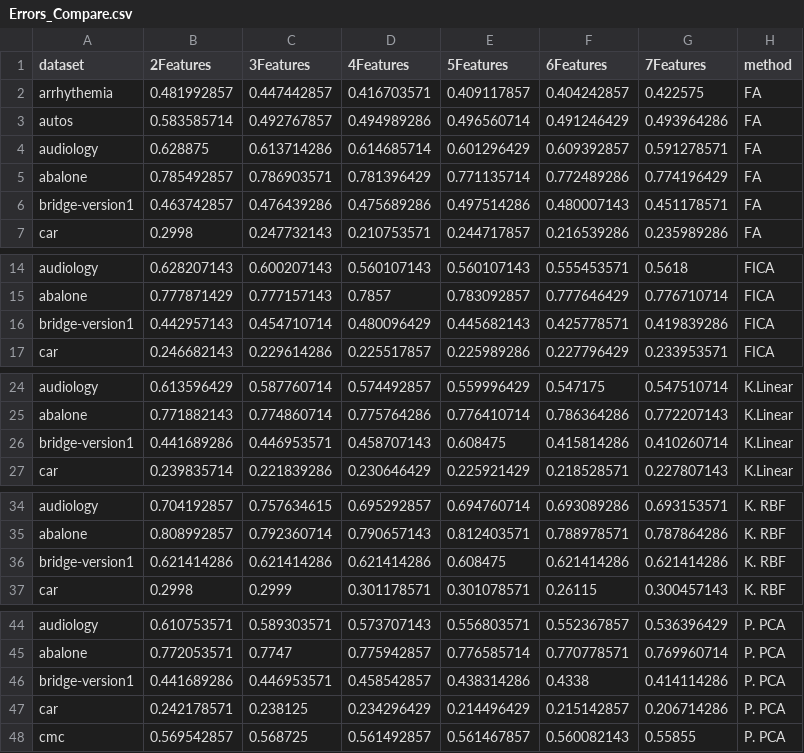
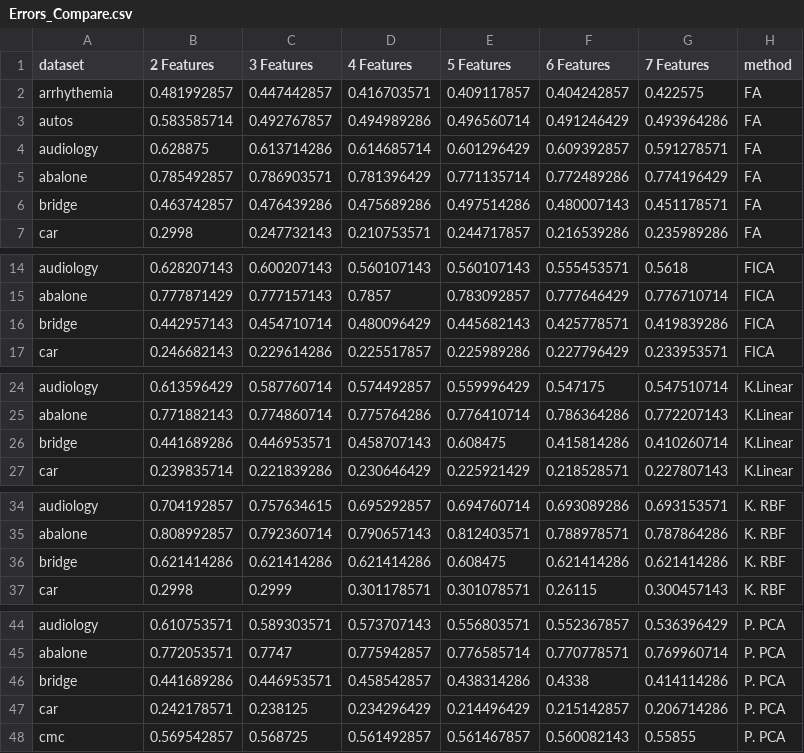
Before and after one commit to uccs-tdoan/predictRunTime, a CSV file: Errors_Compare.csv, drawn as a sheet; only a part is shown, gaps mark what is left out; the diff covers the shown part only.

Commit message:
modified R to plot error compare

```diff
--- a/Errors_Compare.csv
+++ b/Errors_Compare.csv
@@ -1,2 +1,2 @@
-"dataset","2Features","3Features","4Features","5Features","6Features","7Features","method"
+"dataset","2 Features","3 Features","4 Features","5 Features","6 Features","7 Features","method"
 "arrhythemia",0.481992857,0.447442857,0.416703571,0.409117857,0.404242857,0.422575,"FA"
@@ -5,3 +5,3 @@
 "abalone",0.785492857,0.786903571,0.781396429,0.771135714,0.772489286,0.774196429,"FA"
-"bridge-version1",0.463742857,0.476439286,0.475689286,0.497514286,0.480007143,0.451178571,"FA"
+"bridge",0.463742857,0.476439286,0.475689286,0.497514286,0.480007143,0.451178571,"FA"
 "car",0.2998,0.247732143,0.210753571,0.244717857,0.216539286,0.235989286,"FA"
@@ -15,3 +15,3 @@
 "abalone",0.777871429,0.777157143,0.7857,0.783092857,0.777646429,0.776710714,"FICA"
-"bridge-version1",0.442957143,0.454710714,0.480096429,0.445682143,0.425778571,0.419839286,"FICA"
+"bridge",0.442957143,0.454710714,0.480096429,0.445682143,0.425778571,0.419839286,"FICA"
 "car",0.246682143,0.229614286,0.225517857,0.225989286,0.227796429,0.233953571,"FICA"
@@ -25,3 +25,3 @@
 "abalone",0.771882143,0.774860714,0.775764286,0.776410714,0.786364286,0.772207143,"K.Linear"
-"bridge-version1",0.441689286,0.446953571,0.458707143,0.608475,0.415814286,0.410260714,"K.Linear"
+"bridge",0.441689286,0.446953571,0.458707143,0.608475,0.415814286,0.410260714,"K.Linear"
 "car",0.239835714,0.221839286,0.230646429,0.225921429,0.218528571,0.227807143,"K.Linear"
@@ -35,3 +35,3 @@
 "abalone",0.808992857,0.792360714,0.790657143,0.812403571,0.788978571,0.787864286,"K. RBF"
-"bridge-version1",0.621414286,0.621414286,0.621414286,0.608475,0.621414286,0.621414286,"K. RBF"
+"bridge",0.621414286,0.621414286,0.621414286,0.608475,0.621414286,0.621414286,"K. RBF"
 "car",0.2998,0.2999,0.301178571,0.301078571,0.26115,0.300457143,"K. RBF"
@@ -45,3 +45,3 @@
 "abalone",0.772053571,0.7747,0.775942857,0.776585714,0.770778571,0.769960714,"P. PCA"
-"bridge-version1",0.441689286,0.446953571,0.458542857,0.438314286,0.4338,0.414114286,"P. PCA"
+"bridge",0.441689286,0.446953571,0.458542857,0.438314286,0.4338,0.414114286,"P. PCA"
 "car",0.242178571,0.238125,0.234296429,0.214496429,0.215142857,0.206714286,"P. PCA"
```
Also changed, not shown: 2 edited cells elsewhere in this file, compress_error/ErrorFA.csv, compress_error/ErrorFICA.csv, 10 other files.
